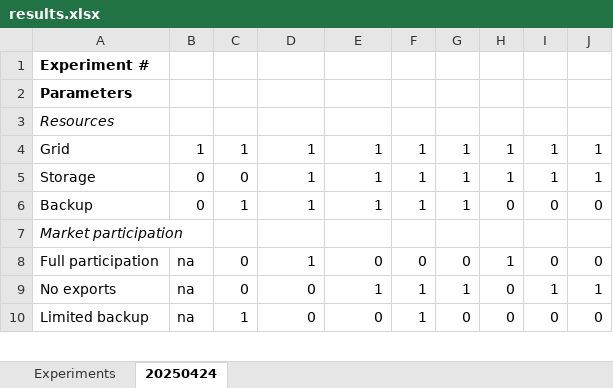
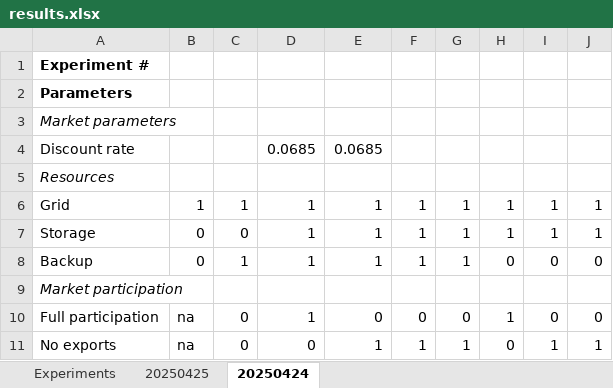
Before and after one commit to mit-shin-group/storage-value, an Excel workbook: results/results.xlsx, sheet 20250424, drawn as a sheet; only a part is shown; the shorter side is filled out with more unchanged rows; values as stored, in another font and other column widths than the file's, no borders; the diff names each change by its address in the sheet, - before the commit and + after, or states it on an @@ line.

```diff
--- a/results/results.xlsx (sheet 20250424)
+++ b/results/results.xlsx (sheet 20250424)
+sheet tab: 20250425
+row 3: Market parameters
+row 4: Discount rate |  |  | 0.0685 | 0.0685
```
Also changed, not shown: 5 other files.
